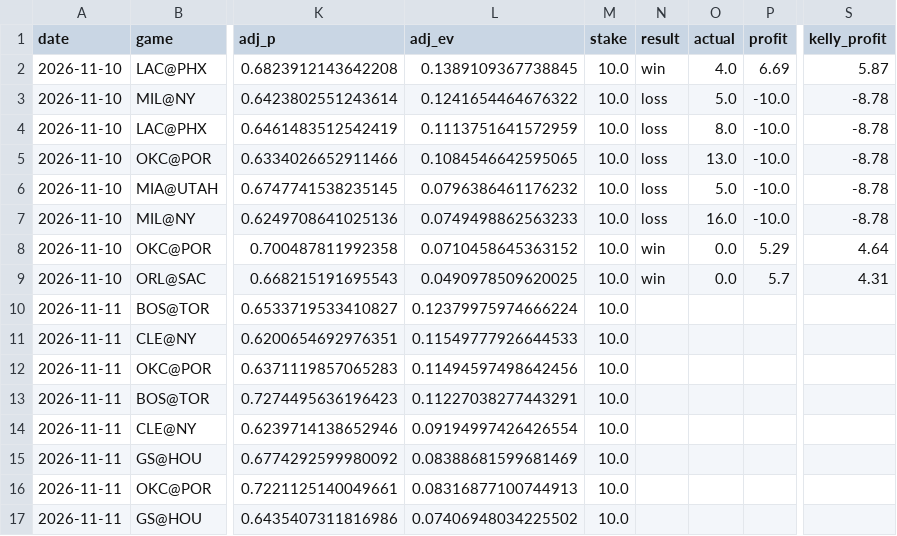
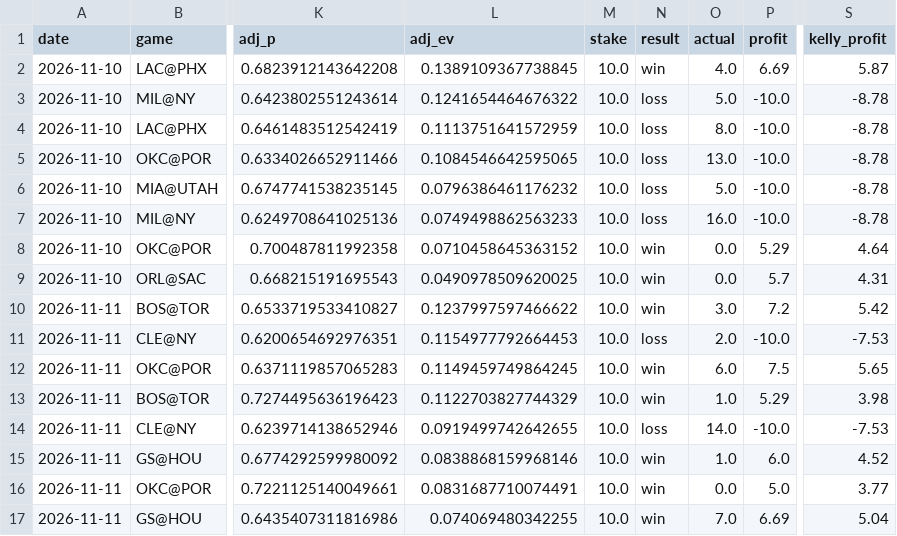
Before and after one commit to stevelevesque12-pixel/trading-strategies, a CSV file: sports/nba_props/paper_bets.csv, drawn as a sheet; only a part is shown, gaps mark what is left out; the diff names each change by its address in the sheet, - before the commit and + after, or states it on an @@ line.

```diff
--- a/sports/nba_props/paper_bets.csv
+++ b/sports/nba_props/paper_bets.csv
-L10 (adj_ev): 0.12379975974666224
+L10 (adj_ev): 0.1237997597466622
-N10 (result): (empty)
+N10 (result): win
-O10 (actual): (empty)
+O10 (actual): 3.0
-P10 (profit): (empty)
+P10 (profit): 7.2
-S10 (kelly_profit): (empty)
+S10 (kelly_profit): 5.42
-L11 (adj_ev): 0.11549777926644533
+L11 (adj_ev): 0.1154977792664453
-N11 (result): (empty)
+N11 (result): loss
-O11 (actual): (empty)
+O11 (actual): 2.0
-P11 (profit): (empty)
+P11 (profit): -10.0
-S11 (kelly_profit): (empty)
+S11 (kelly_profit): -7.53
-L12 (adj_ev): 0.11494597498642456
+L12 (adj_ev): 0.1149459749864245
-N12:N13 (result): (empty)
+N12:N13 (result): win
-O12 (actual): (empty)
+O12 (actual): 6.0
-P12 (profit): (empty)
+P12 (profit): 7.5
-S12 (kelly_profit): (empty)
+S12 (kelly_profit): 5.65
-L13 (adj_ev): 0.11227038277443291
+L13 (adj_ev): 0.1122703827744329
-O13 (actual): (empty)
+O13 (actual): 1.0
-P13 (profit): (empty)
+P13 (profit): 5.29
-S13 (kelly_profit): (empty)
+S13 (kelly_profit): 3.98
-L14 (adj_ev): 0.09194997426426554
+L14 (adj_ev): 0.0919499742642655
-N14 (result): (empty)
+N14 (result): loss
-O14 (actual): (empty)
+O14 (actual): 14.0
-P14 (profit): (empty)
+P14 (profit): -10.0
-S14 (kelly_profit): (empty)
+S14 (kelly_profit): -7.53
-L15 (adj_ev): 0.08388681599681469
+L15 (adj_ev): 0.0838868159968146
-N15:N17 (result): (empty)
+N15:N17 (result): win
-O15 (actual): (empty)
+O15 (actual): 1.0
-P15 (profit): (empty)
+P15 (profit): 6.0
-S15 (kelly_profit): (empty)
+S15 (kelly_profit): 4.52
-L16 (adj_ev): 0.08316877100744913
+L16 (adj_ev): 0.0831687710074491
-O16 (actual): (empty)
+O16 (actual): 0.0
-P16 (profit): (empty)
+P16 (profit): 5.0
-S16 (kelly_profit): (empty)
+S16 (kelly_profit): 3.77
-L17 (adj_ev): 0.07406948034225502
+L17 (adj_ev): 0.074069480342255
-O17 (actual): (empty)
+O17 (actual): 7.0
-P17 (profit): (empty)
+P17 (profit): 6.69
-S17 (kelly_profit): (empty)
+S17 (kelly_profit): 5.04
```
Also changed, not shown: sports/nba_props/real_bets.csv, sports/nhl_props/paper_bets.csv, 1 other file.
